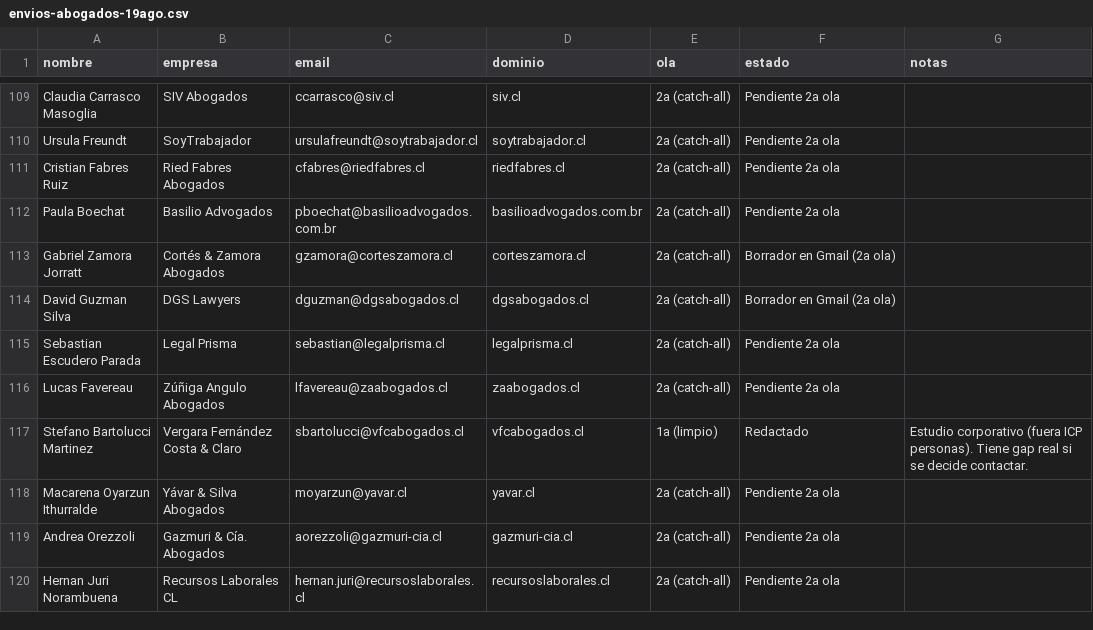
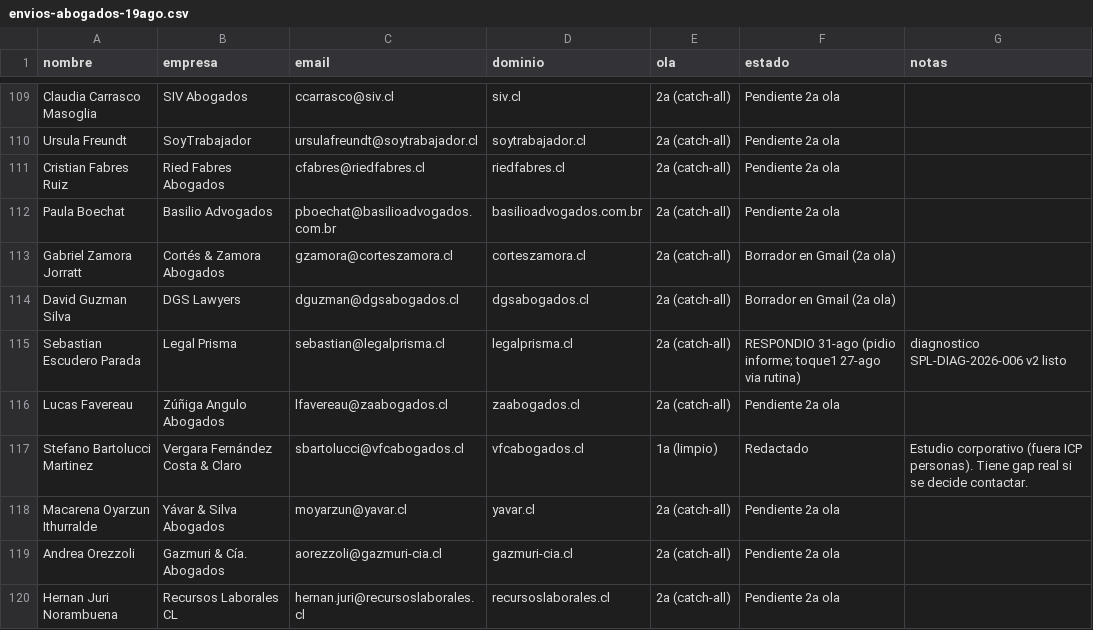
Before and after one commit to rvalleespin/spindlelab, a CSV file: marketing/outbound/envios-abogados-19ago.csv, drawn as a sheet; only a part is shown, gaps mark what is left out.

```diff
--- a/marketing/outbound/envios-abogados-19ago.csv
+++ b/marketing/outbound/envios-abogados-19ago.csv
@@ -114,3 +114,3 @@ Gabriel Zamora Jorratt,Cortés & Zamora Abogados,gzamora@corteszamora.cl,cortesz
 David Guzman Silva,DGS Lawyers,dguzman@dgsabogados.cl,dgsabogados.cl,2a (catch-all),Borrador en Gmail (2a ola),
-Sebastian Escudero Parada,Legal Prisma,sebastian@legalprisma.cl,legalprisma.cl,2a (catch-all),Pendiente 2a ola,
+Sebastian Escudero Parada,Legal Prisma,sebastian@legalprisma.cl,legalprisma.cl,2a (catch-all),RESPONDIO 31-ago (pidio informe; toque1 27-ago via rutina),diagnostico SPL-DIAG-2026-006 v2 listo
 Lucas Favereau,Zúñiga Angulo Abogados,lfavereau@zaabogados.cl,zaabogados.cl,2a (catch-all),Pendiente 2a ola,
```
Also changed, not shown: ventas/enviados/REGISTRO-enviados.csv, 2 other files.
